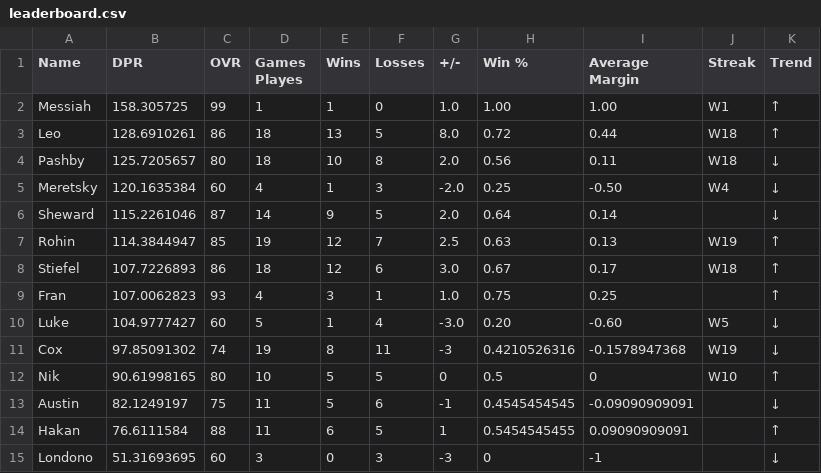
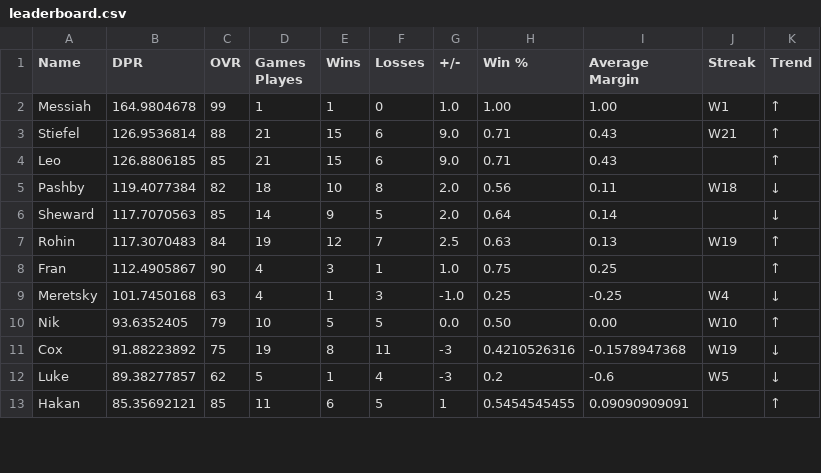
Before and after one commit to adamstiefel06/dpong-leaderboard, a CSV file: leaderboard.csv, drawn as a sheet; only a part is shown; the diff covers the shown part only.

```diff
--- a/leaderboard.csv
+++ b/leaderboard.csv
@@ -1,15 +1,13 @@
 Name,DPR,OVR,Games Playes,Wins,Losses,+/-,Win %,Average Margin,Streak,Trend
-Messiah,158.305725,99,1,1,0,1.0,1.00,1.00,W1,↑
-Leo,128.6910261,86,18,13,5,8.0,0.72,0.44,W18,↑
-Pashby,125.7205657,80,18,10,8,2.0,0.56,0.11,W18,↓
-Meretsky,120.1635384,60,4,1,3,-2.0,0.25,-0.50,W4,↓
-Sheward,115.2261046,87,14,9,5,2.0,0.64,0.14,,↓
-Rohin,114.3844947,85,19,12,7,2.5,0.63,0.13,W19,↑
-Stiefel,107.7226893,86,18,12,6,3.0,0.67,0.17,W18,↑
-Fran,107.0062823,93,4,3,1,1.0,0.75,0.25,,↑
-Luke,104.9777427,60,5,1,4,-3.0,0.20,-0.60,W5,↓
-Cox,97.85091302,74,19,8,11,-3,0.4210526316,-0.1578947368,W19,↓
-Nik,90.61998165,80,10,5,5,0,0.5,0,W10,↑
-Austin,82.1249197,75,11,5,6,-1,0.4545454545,-0.09090909091,,↓
-Hakan,76.6111584,88,11,6,5,1,0.5454545455,0.09090909091,,↑
-Londono,51.31693695,60,3,0,3,-3,0,-1,,↓
+Messiah,164.9804678,99,1,1,0,1.0,1.00,1.00,W1,↑
+Stiefel,126.9536814,88,21,15,6,9.0,0.71,0.43,W21,↑
+Leo,126.8806185,85,21,15,6,9.0,0.71,0.43,,↑
+Pashby,119.4077384,82,18,10,8,2.0,0.56,0.11,W18,↓
+Sheward,117.7070563,85,14,9,5,2.0,0.64,0.14,,↓
+Rohin,117.3070483,84,19,12,7,2.5,0.63,0.13,W19,↑
+Fran,112.4905867,90,4,3,1,1.0,0.75,0.25,,↑
+Meretsky,101.7450168,63,4,1,3,-1.0,0.25,-0.25,W4,↓
+Nik,93.6352405,79,10,5,5,0.0,0.50,0.00,W10,↑
+Cox,91.88223892,75,19,8,11,-3,0.4210526316,-0.1578947368,W19,↓
+Luke,89.38277857,62,5,1,4,-3,0.2,-0.6,W5,↓
+Hakan,85.35692121,85,11,6,5,1,0.5454545455,0.09090909091,,↑
```
Also changed, not shown: 3 added rows, 1 removed row and 22 edited cells elsewhere in this file.
